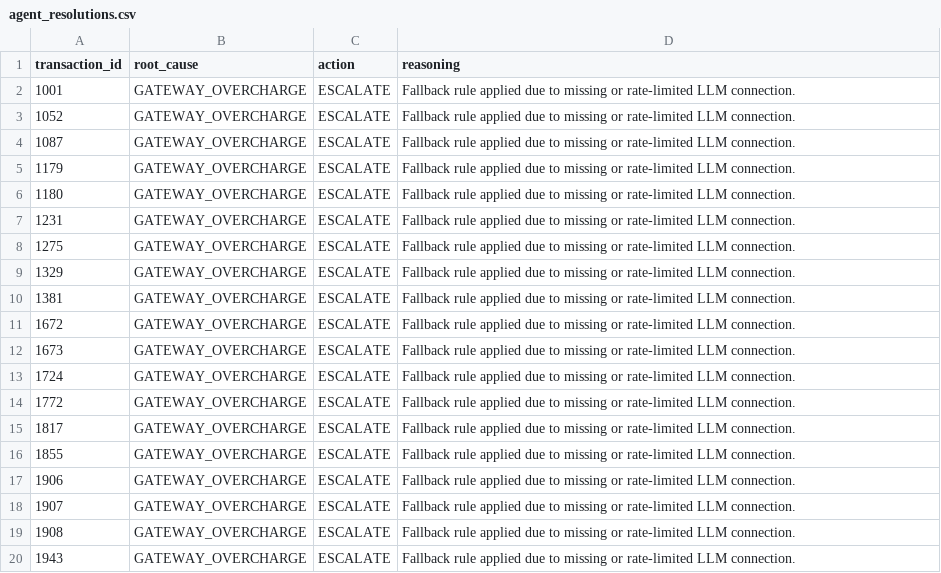
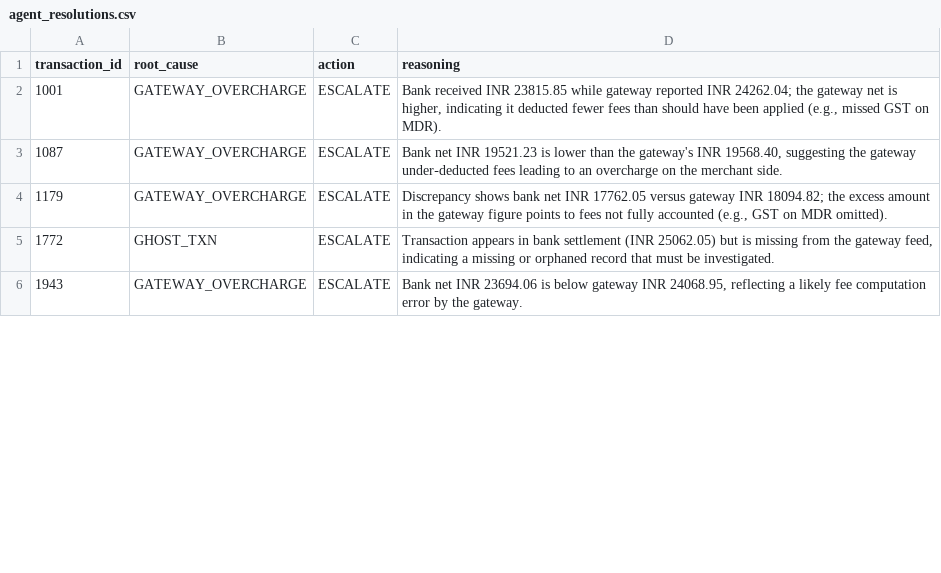
Before and after one commit to nehalabbott/ai-finance-controller, a CSV file: output/agent_resolutions.csv, drawn as a sheet; only a part is shown; the diff covers the shown part only.

```diff
--- a/output/agent_resolutions.csv
+++ b/output/agent_resolutions.csv
@@ -1,20 +1,6 @@
 transaction_id,root_cause,action,reasoning
-1001,GATEWAY_OVERCHARGE,ESCALATE,Fallback rule applied due to missing or rate-limited LLM connection.
-1052,GATEWAY_OVERCHARGE,ESCALATE,Fallback rule applied due to missing or rate-limited LLM connection.
-1087,GATEWAY_OVERCHARGE,ESCALATE,Fallback rule applied due to missing or rate-limited LLM connection.
-1179,GATEWAY_OVERCHARGE,ESCALATE,Fallback rule applied due to missing or rate-limited LLM connection.
-1180,GATEWAY_OVERCHARGE,ESCALATE,Fallback rule applied due to missing or rate-limited LLM connection.
-1231,GATEWAY_OVERCHARGE,ESCALATE,Fallback rule applied due to missing or rate-limited LLM connection.
-1275,GATEWAY_OVERCHARGE,ESCALATE,Fallback rule applied due to missing or rate-limited LLM connection.
-1329,GATEWAY_OVERCHARGE,ESCALATE,Fallback rule applied due to missing or rate-limited LLM connection.
-1381,GATEWAY_OVERCHARGE,ESCALATE,Fallback rule applied due to missing or rate-limited LLM connection.
-1672,GATEWAY_OVERCHARGE,ESCALATE,Fallback rule applied due to missing or rate-limited LLM connection.
-1673,GATEWAY_OVERCHARGE,ESCALATE,Fallback rule applied due to missing or rate-limited LLM connection.
-1724,GATEWAY_OVERCHARGE,ESCALATE,Fallback rule applied due to missing or rate-limited LLM connection.
-1772,GATEWAY_OVERCHARGE,ESCALATE,Fallback rule applied due to missing or rate-limited LLM connection.
-1817,GATEWAY_OVERCHARGE,ESCALATE,Fallback rule applied due to missing or rate-limited LLM connection.
-1855,GATEWAY_OVERCHARGE,ESCALATE,Fallback rule applied due to missing or rate-limited LLM connection.
-1906,GATEWAY_OVERCHARGE,ESCALATE,Fallback rule applied due to missing or rate-limited LLM connection.
-1907,GATEWAY_OVERCHARGE,ESCALATE,Fallback rule applied due to missing or rate-limited LLM connection.
-1908,GATEWAY_OVERCHARGE,ESCALATE,Fallback rule applied due to missing or rate-limited LLM connection.
-1943,GATEWAY_OVERCHARGE,ESCALATE,Fallback rule applied due to missing or rate-limited LLM connection.
+1001,GATEWAY_OVERCHARGE,ESCALATE,"Bank received INR 23815.85 while gateway reported INR 24262.04; the gateway net is higher, indicating it deducted fewer fees than should have been applied (e.g., missed GST on MDR)."
+1087,GATEWAY_OVERCHARGE,ESCALATE,"Bank net INR 19521.23 is lower than the gateway's INR 19568.40, suggesting the gateway under‑deducted fees leading to an overcharge on the merchant side."
+1179,GATEWAY_OVERCHARGE,ESCALATE,"Discrepancy shows bank net INR 17762.05 versus gateway INR 18094.82; the excess amount in the gateway figure points to fees not fully accounted (e.g., GST on MDR omitted)."
+1772,GHOST_TXN,ESCALATE,"Transaction appears in bank settlement (INR 25062.05) but is missing from the gateway feed, indicating a missing or orphaned record that must be investigated."
+1943,GATEWAY_OVERCHARGE,ESCALATE,"Bank net INR 23694.06 is below gateway INR 24068.95, reflecting a likely fee computation error by the gateway."
```
Also changed, not shown: 12 removed rows and 4 edited cells elsewhere in this file, output/reconciliation_audit_sheet.csv, output/tier1_exceptions.csv.
